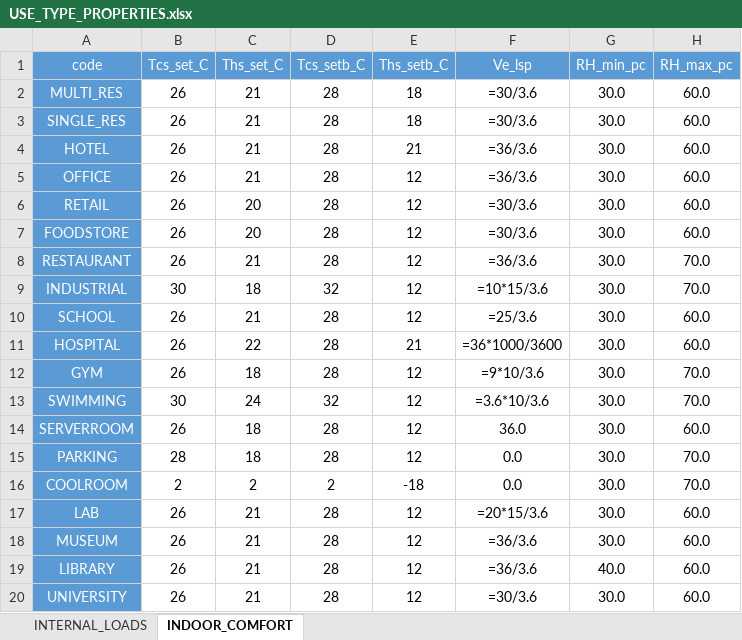
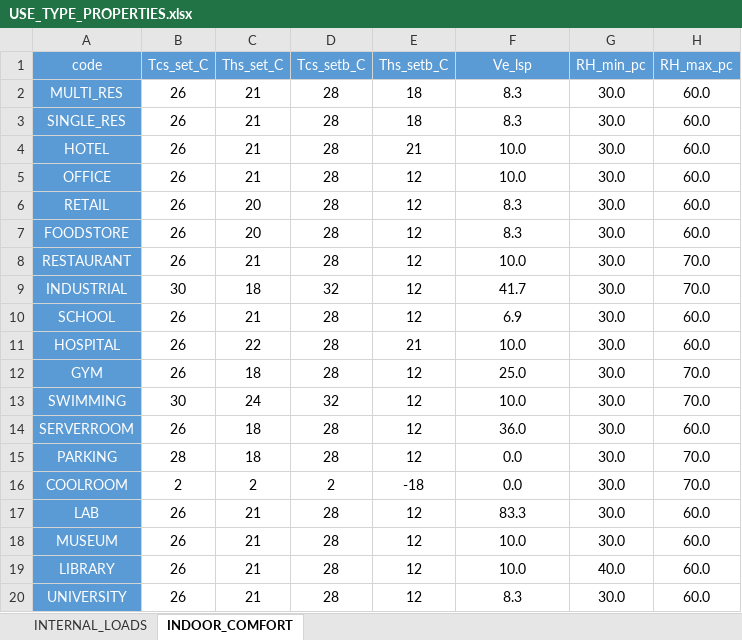
Before and after one commit to architecture-building-systems/cea-remap-ville-plugin, an Excel workbook: remap_ville_plugin/CH_ReMaP/archetypes/RRL_2060_BAU/use_types/USE_TYPE_PROPERTIES.xlsx, sheet INDOOR_COMFORT, drawn as a sheet; values as stored, in another font and other column widths than the file's, no borders; formulas without a stored value are shown as written; the diff names each change by its address in the sheet, - before the commit and + after, or states it on an @@ line.

Commit message:
update USE_TYPE_PROPERTIES.xlsx

```diff
--- a/remap_ville_plugin/CH_ReMaP/archetypes/RRL_2060_BAU/use_types/USE_TYPE_PROPERTIES.xlsx (sheet INDOOR_COMFORT)
+++ b/remap_ville_plugin/CH_ReMaP/archetypes/RRL_2060_BAU/use_types/USE_TYPE_PROPERTIES.xlsx (sheet INDOOR_COMFORT)
-F2:F3 (Ve_lsp): =30/3.6
+F2:F3 (Ve_lsp): 8.3
-F4:F5 (Ve_lsp): =36/3.6
+F4:F5 (Ve_lsp): 10.0
-F6:F7 (Ve_lsp): =30/3.6
+F6:F7 (Ve_lsp): 8.3
-F8 (Ve_lsp): =36/3.6
+F8 (Ve_lsp): 10.0
-F9 (Ve_lsp): =10*15/3.6
+F9 (Ve_lsp): 41.7
-F10 (Ve_lsp): =25/3.6
+F10 (Ve_lsp): 6.9
-F11 (Ve_lsp): =36*1000/3600
+F11 (Ve_lsp): 10.0
-F12 (Ve_lsp): =9*10/3.6
+F12 (Ve_lsp): 25.0
-F13 (Ve_lsp): =3.6*10/3.6
+F13 (Ve_lsp): 10.0
-F17 (Ve_lsp): =20*15/3.6
+F17 (Ve_lsp): 83.3
-F18:F19 (Ve_lsp): =36/3.6
+F18:F19 (Ve_lsp): 10.0
-F20 (Ve_lsp): =30/3.6
+F20 (Ve_lsp): 8.3
```
Also changed, not shown: sheet INTERNAL_LOADS, remap_ville_plugin/CH_ReMaP/archetypes/RRL_2040_BAU/use_types/USE_TYPE_PROPERTIES.xlsx, remap_ville_plugin/CH_ReMaP/archetypes/RRL_2040_DGT/use_types/USE_TYPE_PROPERTIES.xlsx, 3 other files.
